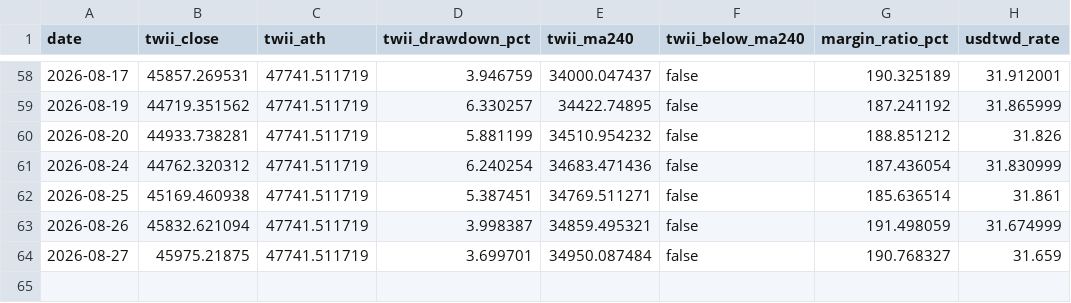
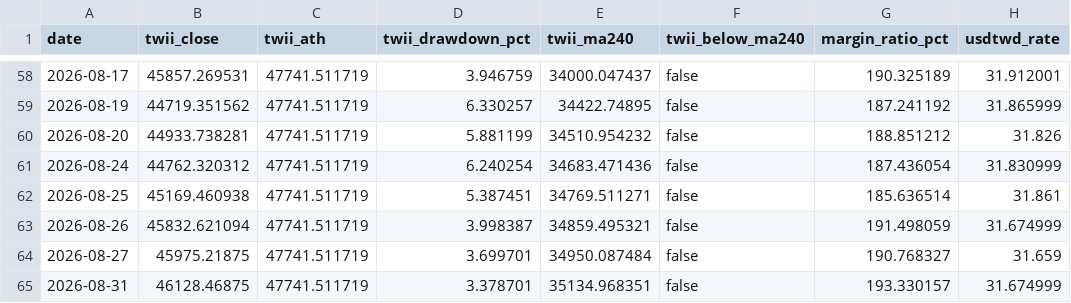
Before and after one commit to afk13e43/Stock_Notice, a CSV file: history/tw_history.csv, drawn as a sheet; only a part is shown, gaps mark what is left out; the diff names each change by its address in the sheet, - before the commit and + after, or states it on an @@ line.

```diff
--- a/history/tw_history.csv
+++ b/history/tw_history.csv
+row 65: 2026-08-31 | 46128.46875 | 47741.511719 | 3.378701 | 35134.968351 | false | 193.330157 | 31.674999
```
